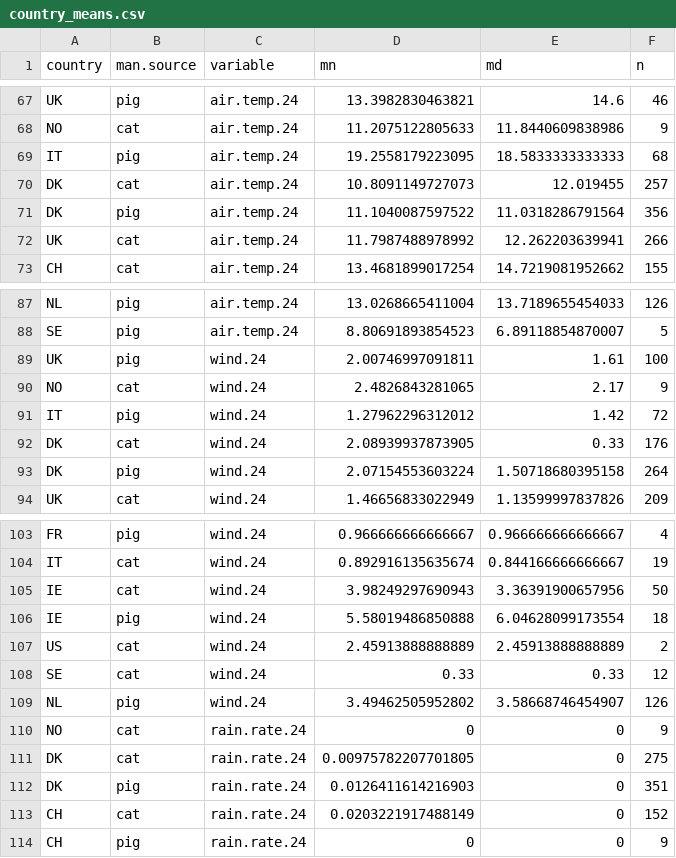
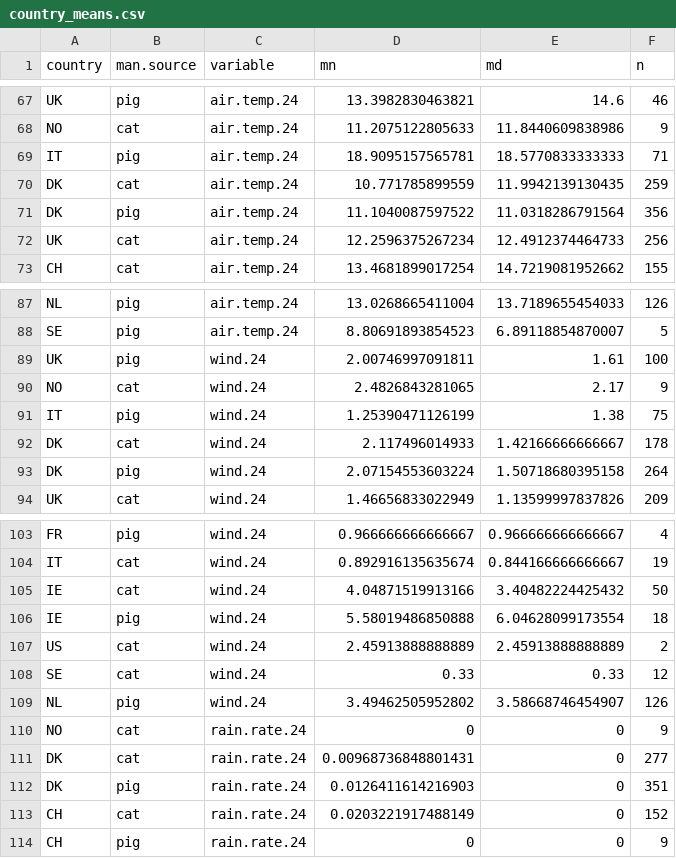
Before and after one commit to AU-BCE-EE/ALFAM2-data, a CSV file: summaries/averages/output/country_means.csv, drawn as a sheet; only a part is shown, gaps mark what is left out.

```diff
--- a/summaries/averages/output/country_means.csv
+++ b/summaries/averages/output/country_means.csv
@@ -68,6 +68,6 @@ UK,pig,air.temp.24,13.3982830463821,14.6,46
 NO,cat,air.temp.24,11.2075122805633,11.8440609838986,9
-IT,pig,air.temp.24,19.2558179223095,18.5833333333333,68
-DK,cat,air.temp.24,10.8091149727073,12.019455,257
+IT,pig,air.temp.24,18.9095157565781,18.5770833333333,71
+DK,cat,air.temp.24,10.771785899559,11.9942139130435,259
 DK,pig,air.temp.24,11.1040087597522,11.0318286791564,356
-UK,cat,air.temp.24,11.7987488978992,12.262203639941,266
+UK,cat,air.temp.24,12.2596375267234,12.4912374464733,256
 CH,cat,air.temp.24,13.4681899017254,14.7219081952662,155
@@ -90,4 +90,4 @@ UK,pig,wind.24,2.00746997091811,1.61,100
 NO,cat,wind.24,2.4826843281065,2.17,9
-IT,pig,wind.24,1.27962296312012,1.42,72
-DK,cat,wind.24,2.08939937873905,0.33,176
+IT,pig,wind.24,1.25390471126199,1.38,75
+DK,cat,wind.24,2.117496014933,1.42166666666667,178
 DK,pig,wind.24,2.07154553603224,1.50718680395158,264
@@ -104,3 +104,3 @@ FR,pig,wind.24,0.966666666666667,0.966666666666667,4
 IT,cat,wind.24,0.892916135635674,0.844166666666667,19
-IE,cat,wind.24,3.98249297690943,3.36391900657956,50
+IE,cat,wind.24,4.04871519913166,3.40482224425432,50
 IE,pig,wind.24,5.58019486850888,6.04628099173554,18
@@ -110,3 +110,3 @@ NL,pig,wind.24,3.49462505952802,3.58668746454907,126
 NO,cat,rain.rate.24,0,0,9
-DK,cat,rain.rate.24,0.00975782207701805,0,275
+DK,cat,rain.rate.24,0.00968736848801431,0,277
 DK,pig,rain.rate.24,0.0126411614216903,0,351
```
Also changed, not shown: summaries/averages/output/source_means.csv, 16 other files.
